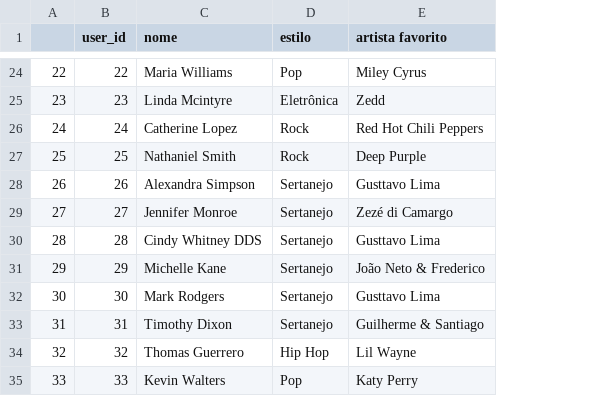
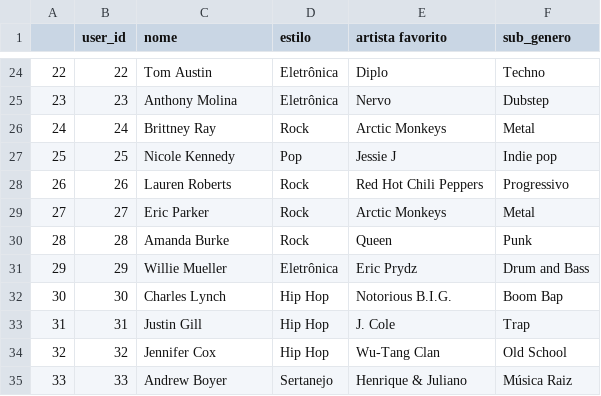
Before and after one commit to projeto-de-algoritmos/Grafos1_Recomenda-oSocial, a CSV file: src/usuarios.csv, drawn as a sheet; only a part is shown, gaps mark what is left out; the diff covers the shown part only; the diff names each change by its address in the sheet, - before the commit and + after, or states it on an @@ line.

```diff
--- a/src/usuarios.csv
+++ b/src/usuarios.csv
+column F (sub_genero), rows 24-35: Techno | Dubstep | Metal | Indie pop | Progressivo | Metal | Punk | Drum and Bass | Boom Bap | Trap | Old School | Música Raiz
-C24 (nome): Maria Williams
+C24 (nome): Tom Austin
-D24 (estilo): Pop
+D24 (estilo): Eletrônica
-E24 (artista favorito): Miley Cyrus
+E24 (artista favorito): Diplo
-C25 (nome): Linda Mcintyre
+C25 (nome): Anthony Molina
-E25 (artista favorito): Zedd
+E25 (artista favorito): Nervo
-C26 (nome): Catherine Lopez
+C26 (nome): Brittney Ray
-E26 (artista favorito): Red Hot Chili Peppers
+E26 (artista favorito): Arctic Monkeys
-C27 (nome): Nathaniel Smith
+C27 (nome): Nicole Kennedy
-D27 (estilo): Rock
+D27 (estilo): Pop
-E27 (artista favorito): Deep Purple
+E27 (artista favorito): Jessie J
-C28 (nome): Alexandra Simpson
+C28 (nome): Lauren Roberts
-D28:D30 (estilo): Sertanejo
+D28:D30 (estilo): Rock
-E28 (artista favorito): Gusttavo Lima
+E28 (artista favorito): Red Hot Chili Peppers
-C29 (nome): Jennifer Monroe
+C29 (nome): Eric Parker
-E29 (artista favorito): Zezé di Camargo
+E29 (artista favorito): Arctic Monkeys
-C30 (nome): Cindy Whitney DDS
+C30 (nome): Amanda Burke
-E30 (artista favorito): Gusttavo Lima
+E30 (artista favorito): Queen
-C31 (nome): Michelle Kane
+C31 (nome): Willie Mueller
-D31 (estilo): Sertanejo
+D31 (estilo): Eletrônica
-E31 (artista favorito): João Neto & Frederico
+E31 (artista favorito): Eric Prydz
-C32 (nome): Mark Rodgers
+C32 (nome): Charles Lynch
-D32:D33 (estilo): Sertanejo
+D32:D33 (estilo): Hip Hop
-E32 (artista favorito): Gusttavo Lima
+E32 (artista favorito): Notorious B.I.G.
-C33 (nome): Timothy Dixon
+C33 (nome): Justin Gill
-E33 (artista favorito): Guilherme & Santiago
+E33 (artista favorito): J. Cole
-C34 (nome): Thomas Guerrero
+C34 (nome): Jennifer Cox
-E34 (artista favorito): Lil Wayne
+E34 (artista favorito): Wu-Tang Clan
-C35 (nome): Kevin Walters
+C35 (nome): Andrew Boyer
-D35 (estilo): Pop
+D35 (estilo): Sertanejo
-E35 (artista favorito): Katy Perry
+E35 (artista favorito): Henrique & Juliano
```
Also changed, not shown: 106 edited cells elsewhere in this file, 2 other files.
